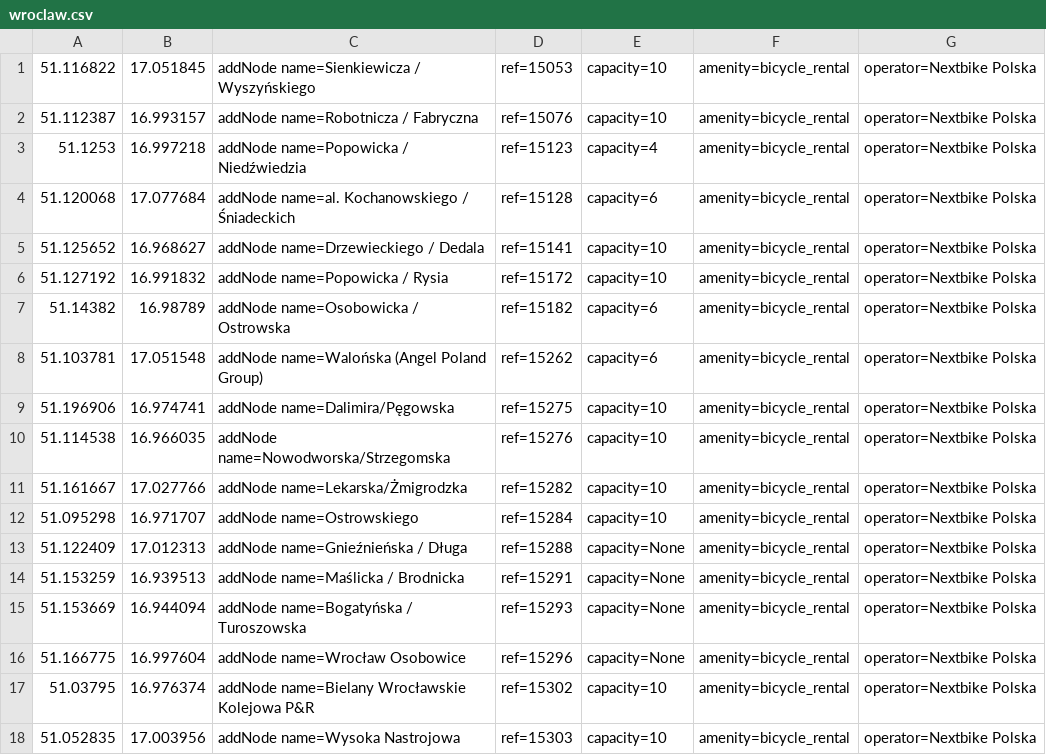
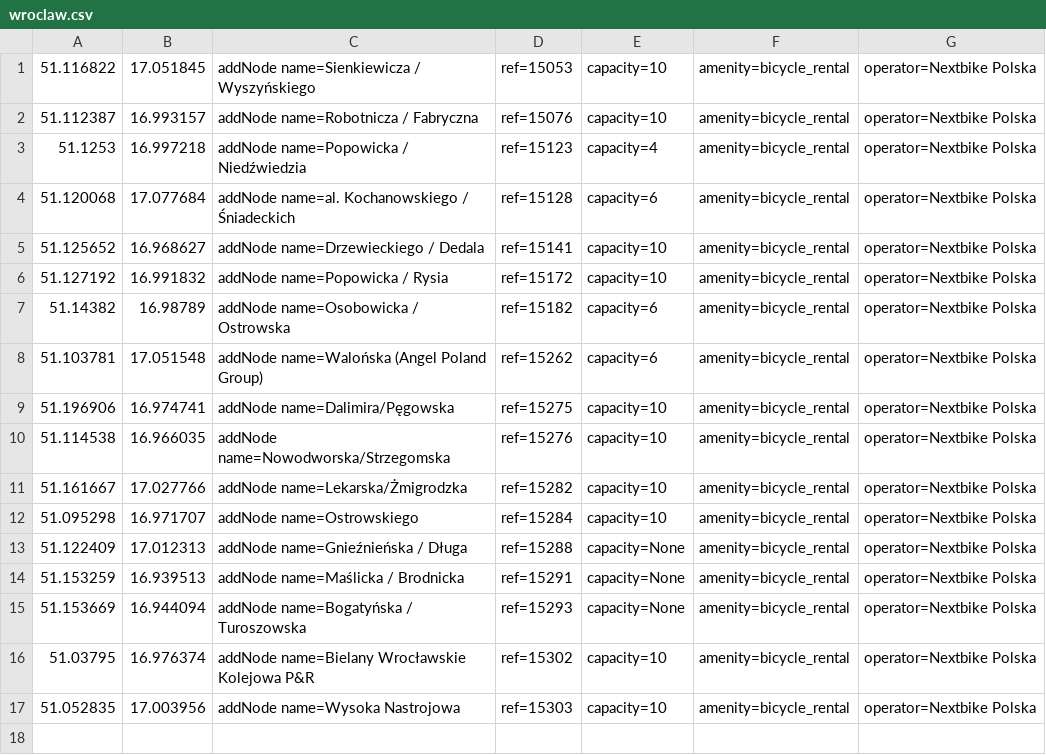
Before and after one commit to starsep/NextbikeOSM, a CSV file: wroclaw.csv, drawn as a sheet.

```diff
--- a/wroclaw.csv
+++ b/wroclaw.csv
@@ -15,3 +15,2 @@
 51.153669,16.944094,addNode name=Bogatyńska / Turoszowska,ref=15293,capacity=None,amenity=bicycle_rental,operator=Nextbike Polska
-51.166775,16.997604,addNode name=Wrocław Osobowice,ref=15296,capacity=None,amenity=bicycle_rental,operator=Nextbike Polska
 51.03795,16.976374,addNode name=Bielany Wrocławskie Kolejowa P&R,ref=15302,capacity=10,amenity=bicycle_rental,operator=Nextbike Polska
```
Also changed, not shown: 42 other files.
